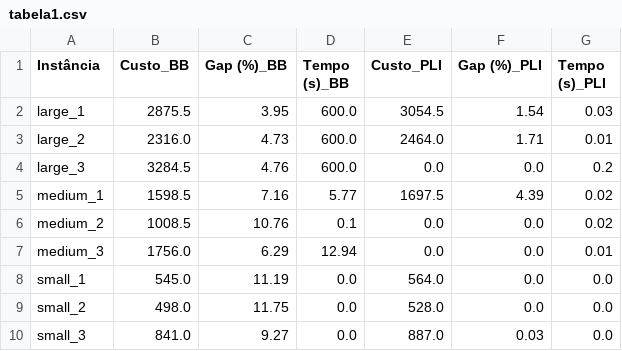
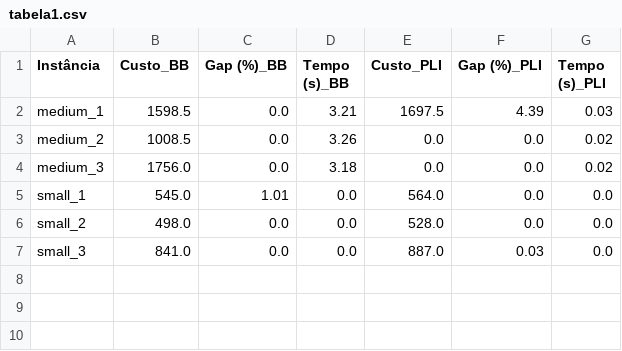
Before and after one commit to igorgouveia/xmc-final, a CSV file: resultados/tabela1.csv, drawn as a sheet.

```diff
--- a/resultados/tabela1.csv
+++ b/resultados/tabela1.csv
@@ -1,10 +1,7 @@
 Instância,Custo_BB,Gap (%)_BB,Tempo (s)_BB,Custo_PLI,Gap (%)_PLI,Tempo (s)_PLI
-large_1,2875.5,3.95,600.0,3054.5,1.54,0.03
-large_2,2316.0,4.73,600.0,2464.0,1.71,0.01
-large_3,3284.5,4.76,600.0,0.0,0.0,0.2
-medium_1,1598.5,7.16,5.77,1697.5,4.39,0.02
-medium_2,1008.5,10.76,0.1,0.0,0.0,0.02
-medium_3,1756.0,6.29,12.94,0.0,0.0,0.01
-small_1,545.0,11.19,0.0,564.0,0.0,0.0
-small_2,498.0,11.75,0.0,528.0,0.0,0.0
-small_3,841.0,9.27,0.0,887.0,0.03,0.0
+medium_1,1598.5,0.0,3.21,1697.5,4.39,0.03
+medium_2,1008.5,0.0,3.26,0.0,0.0,0.02
+medium_3,1756.0,0.0,3.18,0.0,0.0,0.02
+small_1,545.0,1.01,0.0,564.0,0.0,0.0
+small_2,498.0,0.0,0.0,528.0,0.0,0.0
+small_3,841.0,0.0,0.0,887.0,0.03,0.0
```
Also changed, not shown: resultados/tabela2.csv, 25 other files.
